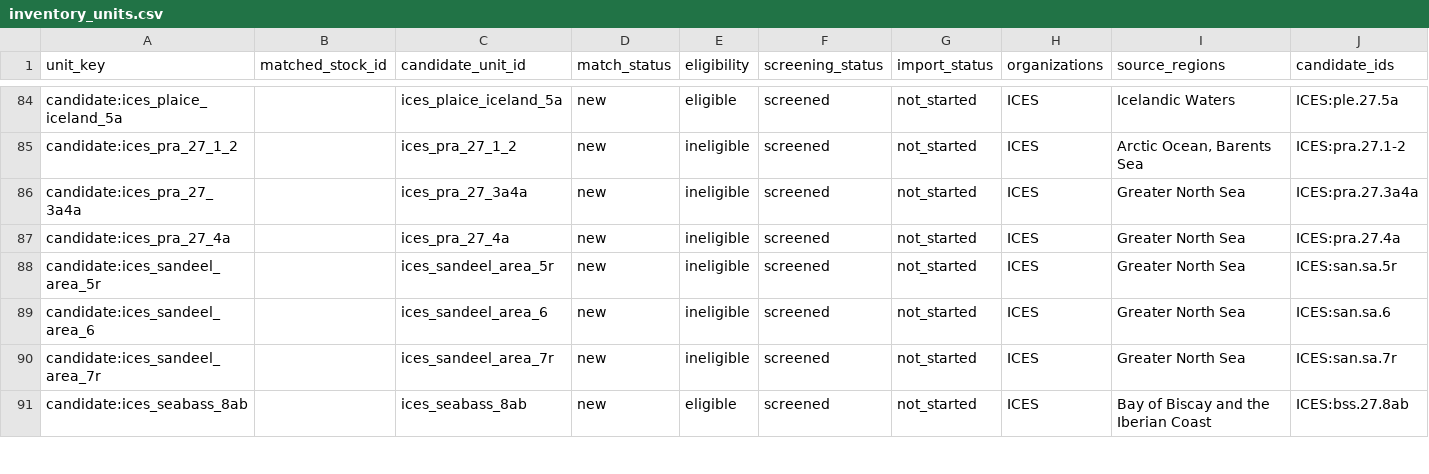
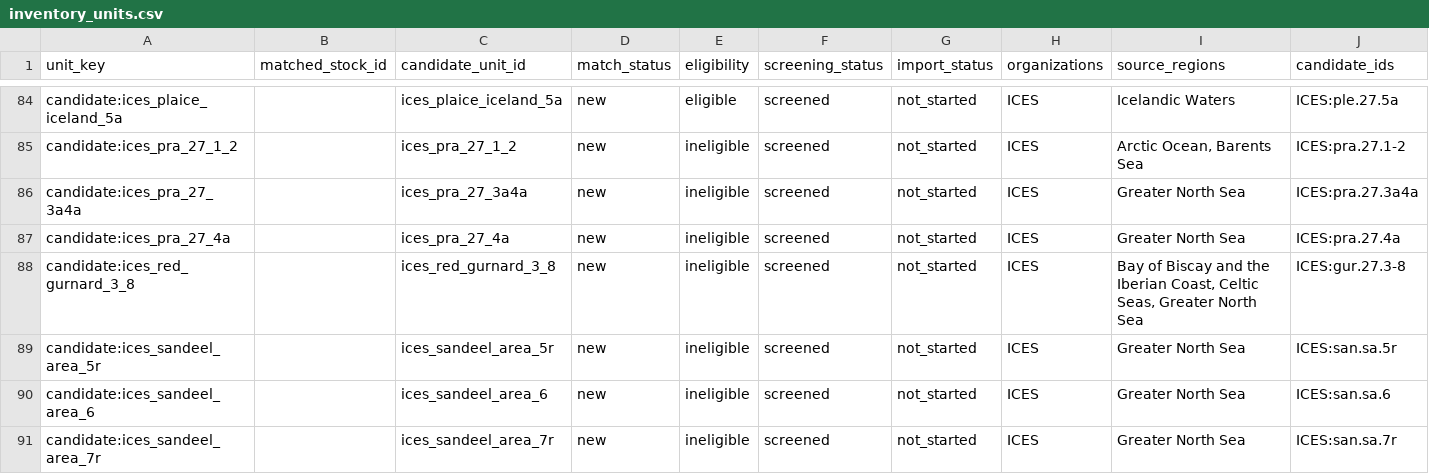
Before and after one commit to PaulRegular/tinyAM, a CSV file: analysis/comp_assessments/discovery/inventory_units.csv, drawn as a sheet; only a part is shown, gaps mark what is left out; the shorter side is filled out with more unchanged rows; rows hold the shown columns only; the diff names each change by its address in the sheet, - before the commit and + after, or states it on an @@ line.

Commit message:
Screen ICES red gurnard age-input eligibility

```diff
--- a/analysis/comp_assessments/discovery/inventory_units.csv
+++ b/analysis/comp_assessments/discovery/inventory_units.csv
+row 88: candidate:ices_red_gurnard_3_8 |  | ices_red_gurnard_3_8 | new | ineligible | screened | not_started | ICES | Bay of Biscay and the Iberian Coast, Celtic Seas, Greater North Sea | ICES:gur.27.3-8
```
Also changed, not shown: analysis/comp_assessments/discovery/inventory_progress.csv, 6 other files.
